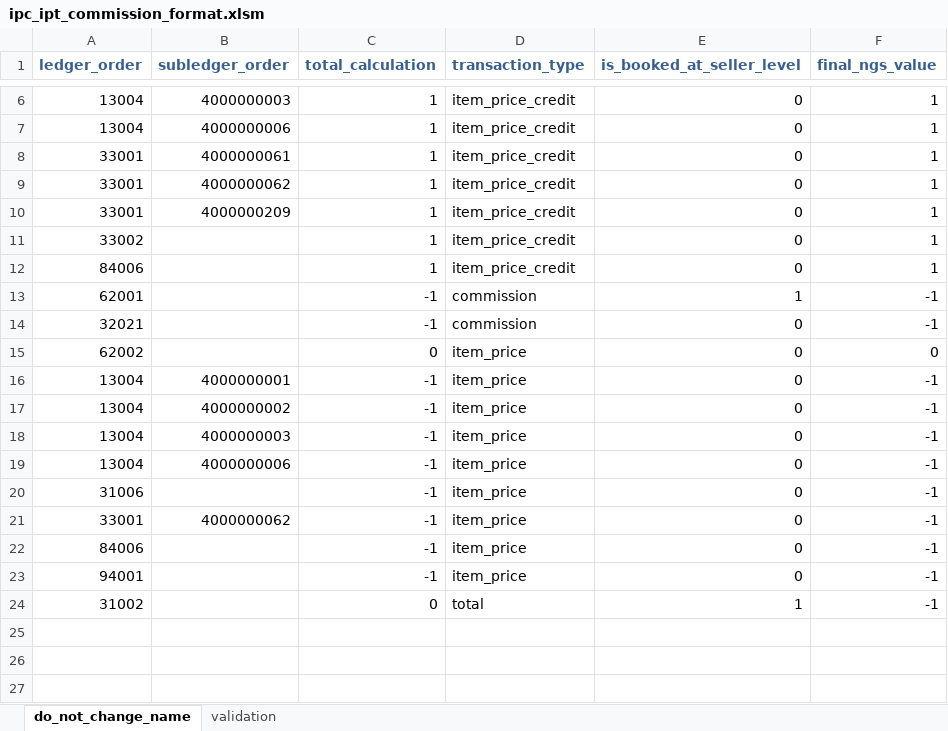
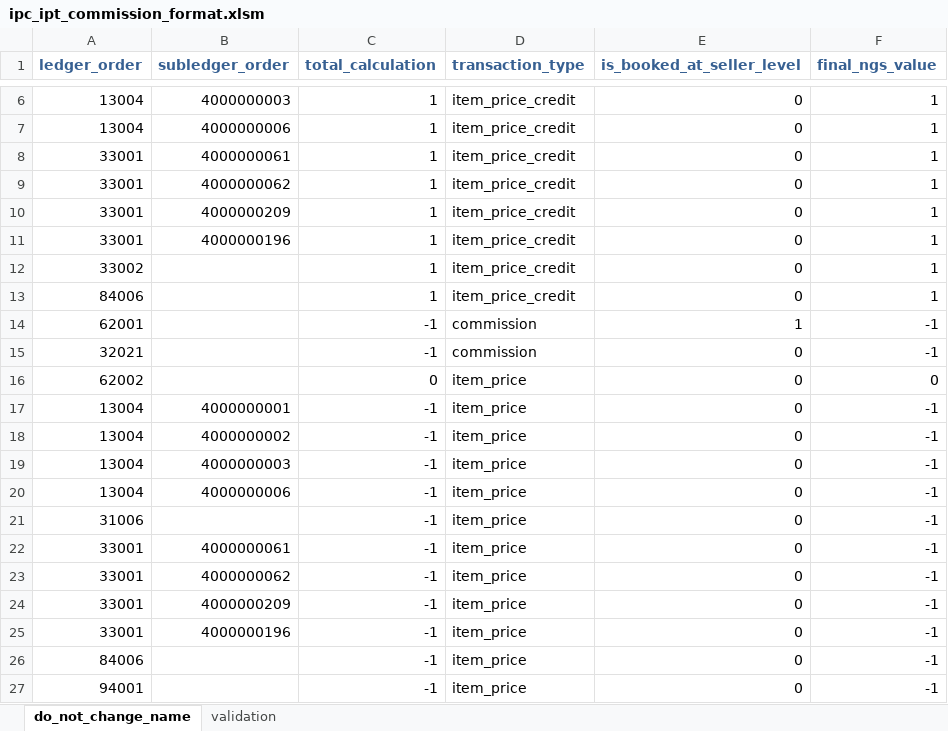
Before and after one commit to tbeaudouin05/booking_app, an Excel workbook: 2_input/item_price_commission_format/ipc_ipt_commission_format.xlsm, sheet do_not_change_name, drawn as a sheet; only a part is shown, gaps mark what is left out; the shorter side is filled out with more unchanged rows; values as stored, in another font and other column widths than the file's, no borders; the diff names each change by its address in the sheet, - before the commit and + after, or states it on an @@ line.

```diff
--- a/2_input/item_price_commission_format/ipc_ipt_commission_format.xlsm (sheet do_not_change_name)
+++ b/2_input/item_price_commission_format/ipc_ipt_commission_format.xlsm (sheet do_not_change_name)
+row 11: 33001 | 4000000196 | 1 | item_price_credit | 0 | 1
+row 22: 33001 | 4000000061 | -1 | item_price | 0 | -1
+row 24: 33001 | 4000000209 | -1 | item_price | 0 | -1
+row 25: 33001 | 4000000196 | -1 | item_price | 0 | -1
```
Also changed, not shown: sheet validation, 2_input/item_price_commission_format/ipc_format.xlsm, 2_input/item_price_commission_format/ipt_format.xlsm, 2 other files.
